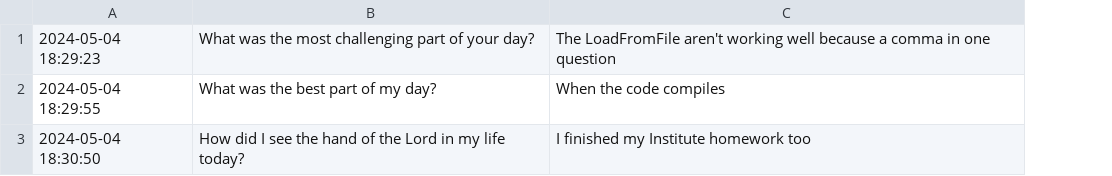
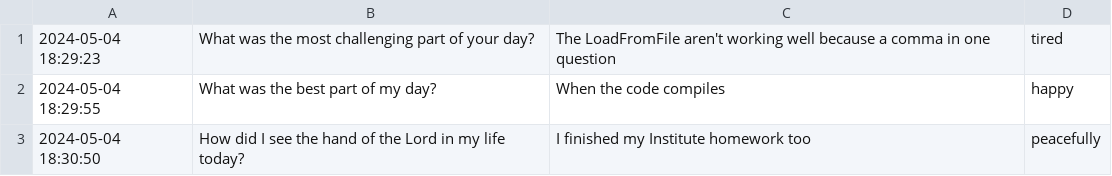
Before and after one commit to MTristan012/cse210-hw, a CSV file: prove/Develop02/journal.csv, drawn as a sheet; the diff names each change by its address in the sheet, - before the commit and + after, or states it on an @@ line.

```diff
--- a/prove/Develop02/journal.csv
+++ b/prove/Develop02/journal.csv
+column D, rows 1-3: tired | happy | peacefully
```
Also changed, not shown: 2 other files.
